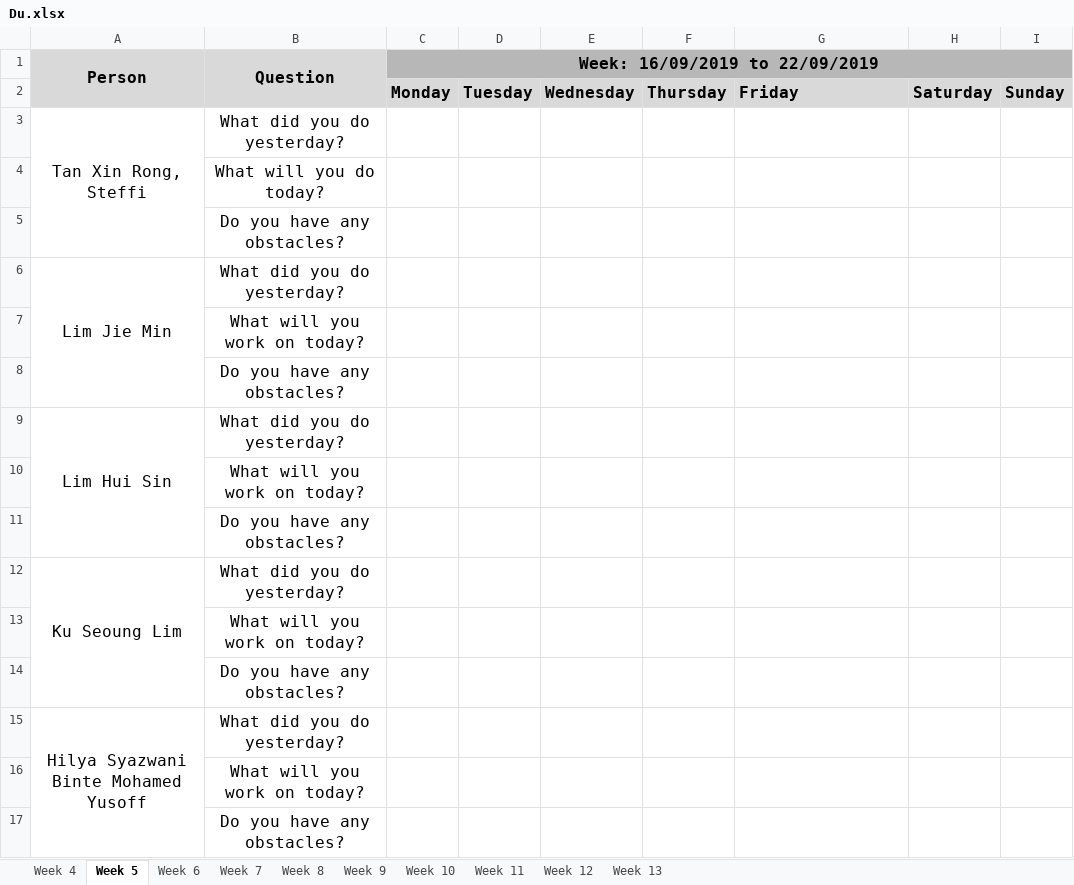
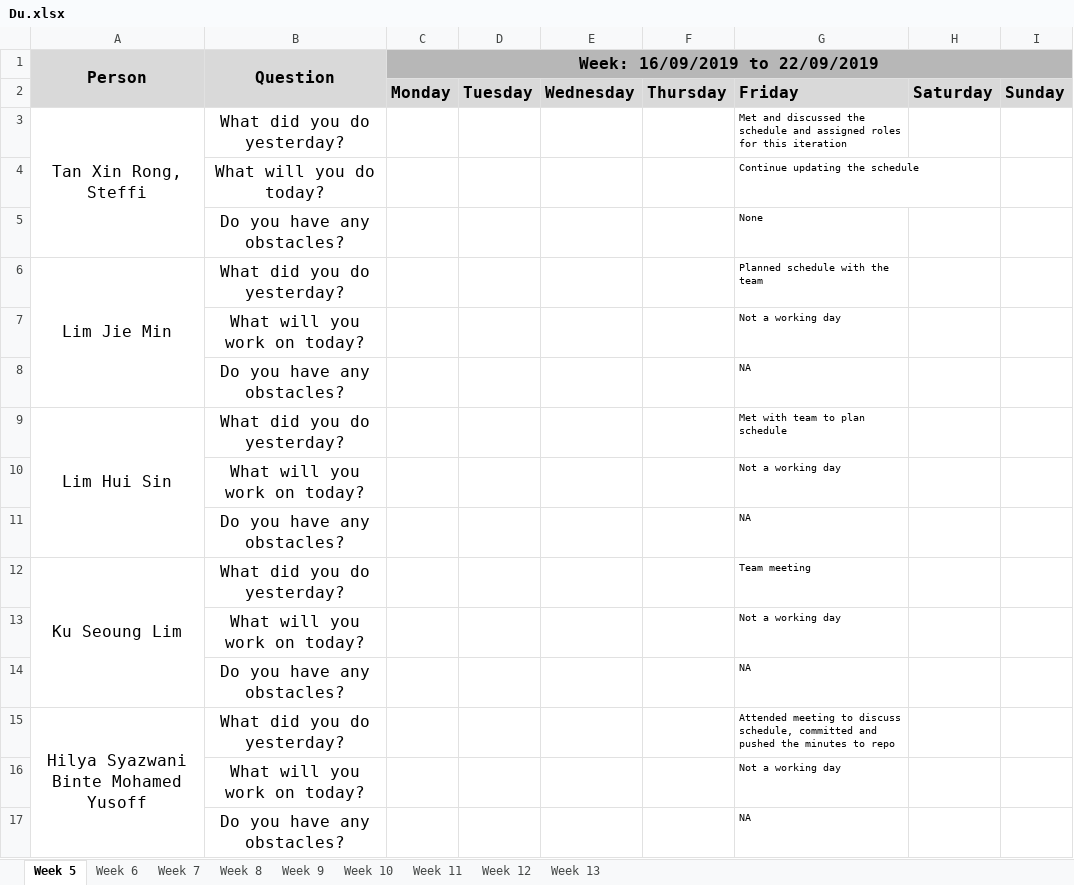
Before and after one commit to j1em1n/BIOS-Bidding-System, an Excel workbook: metrics/Du.xlsx, sheet Week 5, drawn as a sheet; values as stored, in another font and other column widths than the file's, no borders; the diff names each change by its address in the sheet, - before the commit and + after, or states it on an @@ line.

```diff
--- a/metrics/Du.xlsx (sheet Week 5)
+++ b/metrics/Du.xlsx (sheet Week 5)
-sheet tab: Week 4
-G3: (empty)
+G3: Met and discussed the schedule and assigned roles for this iteration
-G4: (empty)
+G4: Continue updating the schedule
-G5: (empty)
+G5: None
-G6: (empty)
+G6: Planned schedule with the team
-G7: (empty)
+G7: Not a working day
-G8: (empty)
+G8: NA
-G9: (empty)
+G9: Met with team to plan schedule
-G10: (empty)
+G10: Not a working day
-G11: (empty)
+G11: NA
-G12: (empty)
+G12: Team meeting
-G13: (empty)
+G13: Not a working day
-G14: (empty)
+G14: NA
-G15: (empty)
+G15: Attended meeting to discuss schedule, committed and pushed the minutes to repo
-G16: (empty)
+G16: Not a working day
-G17: (empty)
+G17: NA
```
